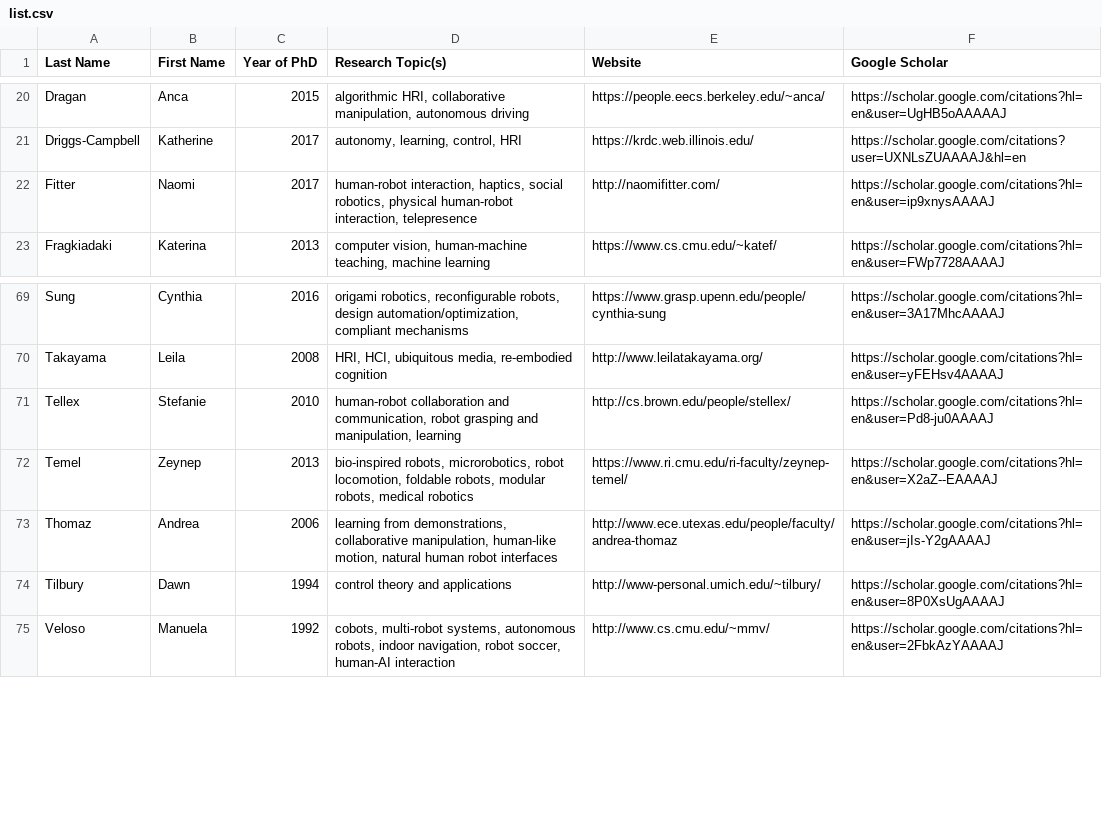
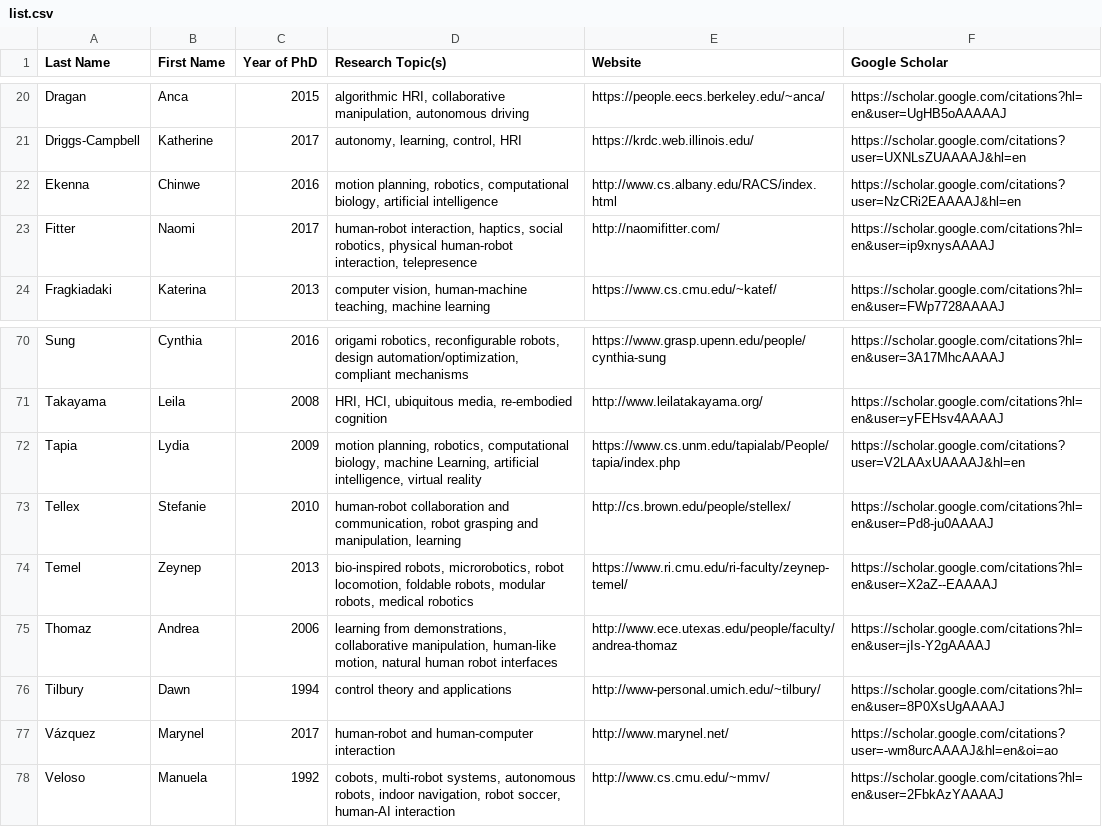
Before and after one commit to us-women-in-robotics-research/us-women-in-robotics-research.github.io, a CSV file: list.csv, drawn as a sheet; only a part is shown, gaps mark what is left out; the diff names each change by its address in the sheet, - before the commit and + after, or states it on an @@ line.

Commit message:
Updated list

```diff
--- a/list.csv
+++ b/list.csv
+row 22: Ekenna | Chinwe | 2016 | motion planning, robotics, computational biology, artificial intelligence | http://www.cs.albany.edu/RACS/index.html | https://scholar.google.com/citations?user=NzCRi2EAAAAJ&hl=en
+row 72: Tapia | Lydia | 2009 | motion planning, robotics, computational biology, machine Learning, artificial intelligence, virtual reality | https://www.cs.unm.edu/tapialab/People/tapia/index.php | https://scholar.google.com/citations?user=V2LAAxUAAAAJ&hl=en
+row 77: Vázquez | Marynel | 2017 | human-robot and human-computer interaction | http://www.marynel.net/ | https://scholar.google.com/citations?user=-wm8urcAAAAJ&hl=en&oi=ao
```
